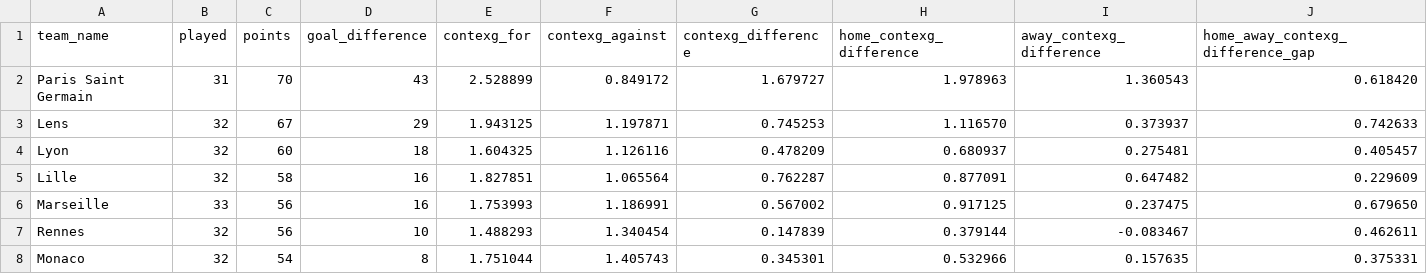
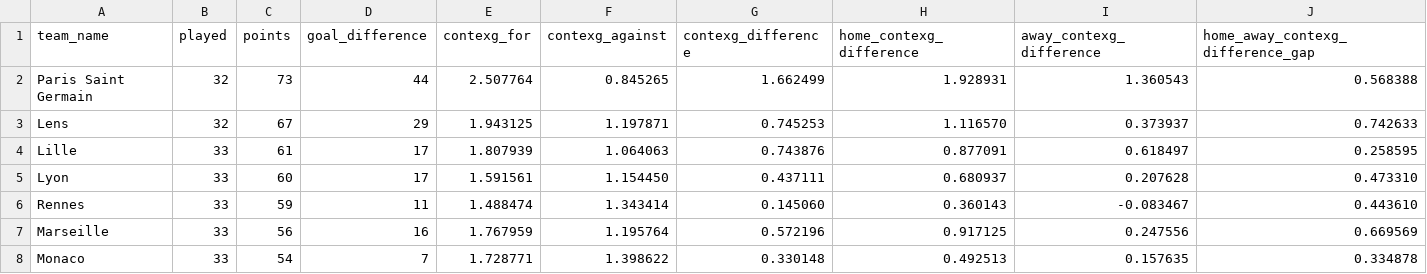
Before and after one commit to johnknightstats/johnknightstats.github.io, a CSV file: dashboards/contexg-league-tables/contexg_attack_defence_league_table_ligue_1.csv, drawn as a sheet; only a part is shown; the diff covers the shown part only.

Commit message:
Remove FotMob dashboards and refresh contexG dashboard

```diff
--- a/dashboards/contexg-league-tables/contexg_attack_defence_league_table_ligue_1.csv
+++ b/dashboards/contexg-league-tables/contexg_attack_defence_league_table_ligue_1.csv
@@ -1,8 +1,8 @@
 team_name,played,points,goal_difference,contexg_for,contexg_against,contexg_difference,home_contexg_difference,away_contexg_difference,home_away_contexg_difference_gap
-Paris Saint Germain,31,70,43,2.528899,0.849172,1.679727,1.978963,1.360543,0.618420
+Paris Saint Germain,32,73,44,2.507764,0.845265,1.662499,1.928931,1.360543,0.568388
 Lens,32,67,29,1.943125,1.197871,0.745253,1.116570,0.373937,0.742633
-Lyon,32,60,18,1.604325,1.126116,0.478209,0.680937,0.275481,0.405457
-Lille,32,58,16,1.827851,1.065564,0.762287,0.877091,0.647482,0.229609
-Marseille,33,56,16,1.753993,1.186991,0.567002,0.917125,0.237475,0.679650
-Rennes,32,56,10,1.488293,1.340454,0.147839,0.379144,-0.083467,0.462611
-Monaco,32,54,8,1.751044,1.405743,0.345301,0.532966,0.157635,0.375331
+Lille,33,61,17,1.807939,1.064063,0.743876,0.877091,0.618497,0.258595
+Lyon,33,60,17,1.591561,1.154450,0.437111,0.680937,0.207628,0.473310
+Rennes,33,59,11,1.488474,1.343414,0.145060,0.360143,-0.083467,0.443610
+Marseille,33,56,16,1.767959,1.195764,0.572196,0.917125,0.247556,0.669569
+Monaco,33,54,7,1.728771,1.398622,0.330148,0.492513,0.157635,0.334878
```
Also changed, not shown: 57 edited cells elsewhere in this file, 3 other files.
